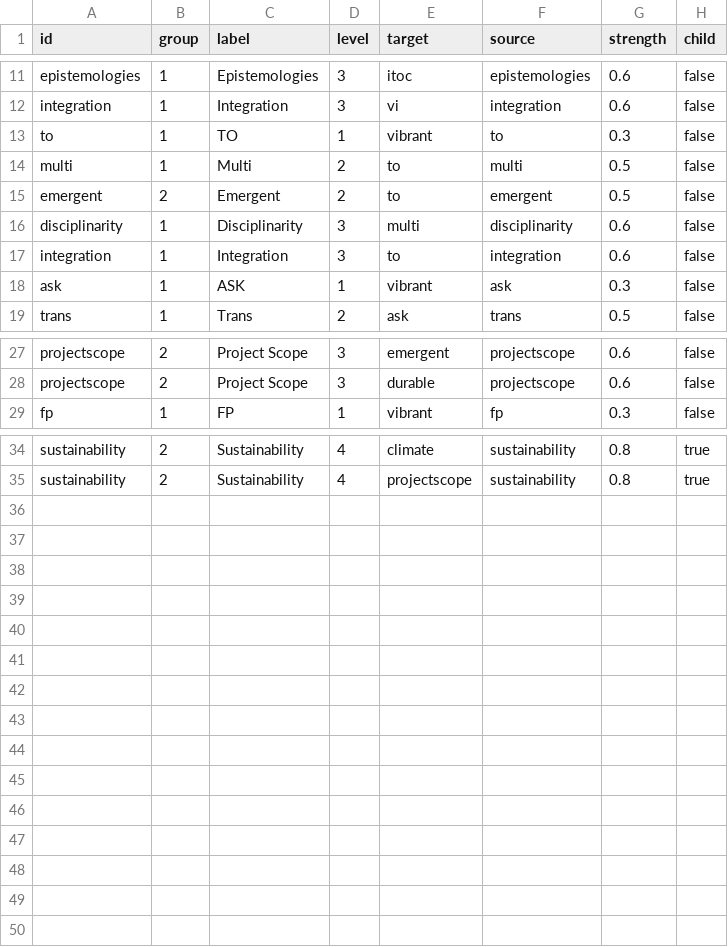
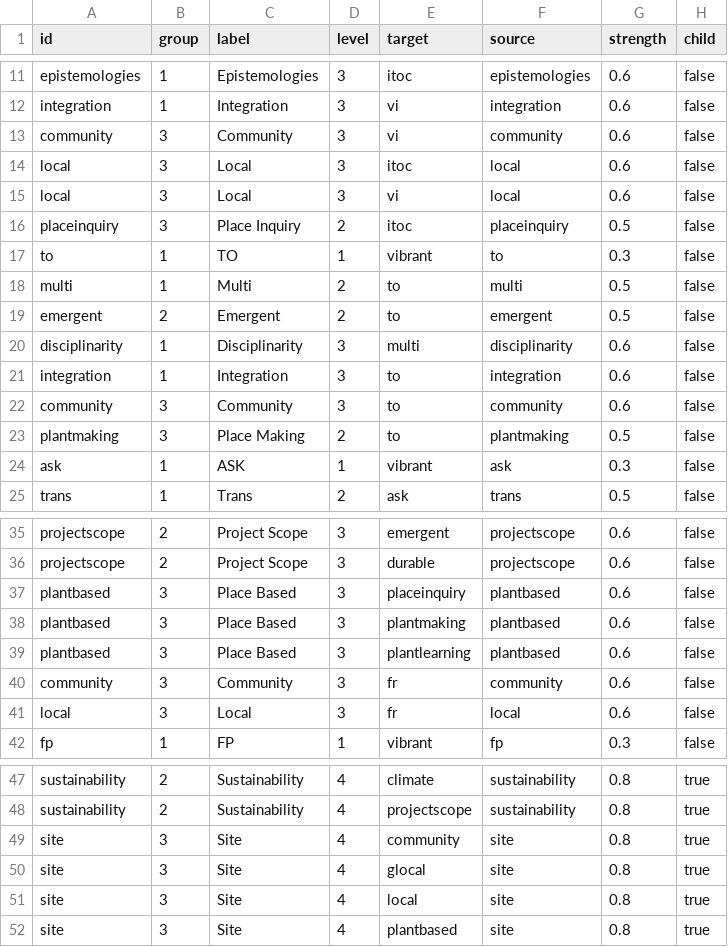
Before and after one commit to nehakumari2307/GW-POC, a CSV file: csv_data/node_data_1.csv, drawn as a sheet; only a part is shown, gaps mark what is left out; the diff covers the shown part only; the diff names each change by its address in the sheet, - before the commit and + after, or states it on an @@ line.

Commit message:
Add files via upload

```diff
--- a/csv_data/node_data_1.csv
+++ b/csv_data/node_data_1.csv
+row 13: community | 3 | Community | 3 | vi | community | 0.6 | false
+row 14: local | 3 | Local | 3 | itoc | local | 0.6 | false
+row 15: local | 3 | Local | 3 | vi | local | 0.6 | false
+row 16: placeinquiry | 3 | Place Inquiry | 2 | itoc | placeinquiry | 0.5 | false
+row 22: community | 3 | Community | 3 | to | community | 0.6 | false
+row 23: plantmaking | 3 | Place Making | 2 | to | plantmaking | 0.5 | false
+row 37: plantbased | 3 | Place Based | 3 | placeinquiry | plantbased | 0.6 | false
+row 38: plantbased | 3 | Place Based | 3 | plantmaking | plantbased | 0.6 | false
+row 39: plantbased | 3 | Place Based | 3 | plantlearning | plantbased | 0.6 | false
+row 40: community | 3 | Community | 3 | fr | community | 0.6 | false
+row 41: local | 3 | Local | 3 | fr | local | 0.6 | false
+row 49: site | 3 | Site | 4 | community | site | 0.8 | true
+row 50: site | 3 | Site | 4 | glocal | site | 0.8 | true
+row 51: site | 3 | Site | 4 | local | site | 0.8 | true
+row 52: site | 3 | Site | 4 | plantbased | site | 0.8 | true
```
Also changed, not shown: 2 added rows elsewhere in this file.
